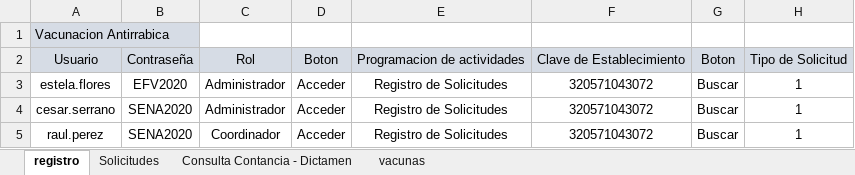
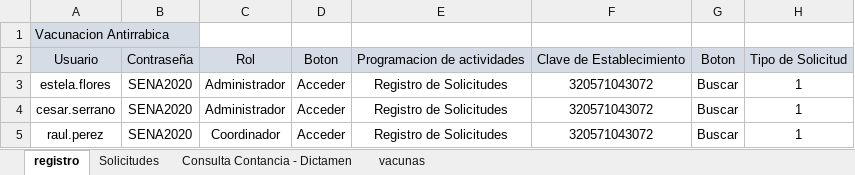
Before and after one commit to rvndrupal/Test_Adefoc, an Excel workbook: Documentos/EXCEL_PRUE.xlsx, sheet registro, drawn as a sheet; only a part is shown; values as stored, in another font and other column widths than the file's, no borders; the diff names each change by its address in the sheet, - before the commit and + after, or states it on an @@ line.

```diff
--- a/Documentos/EXCEL_PRUE.xlsx (sheet registro)
+++ b/Documentos/EXCEL_PRUE.xlsx (sheet registro)
-B3: EFV2020
+B3: SENA2020
```
Also changed, not shown: 2 other files.
